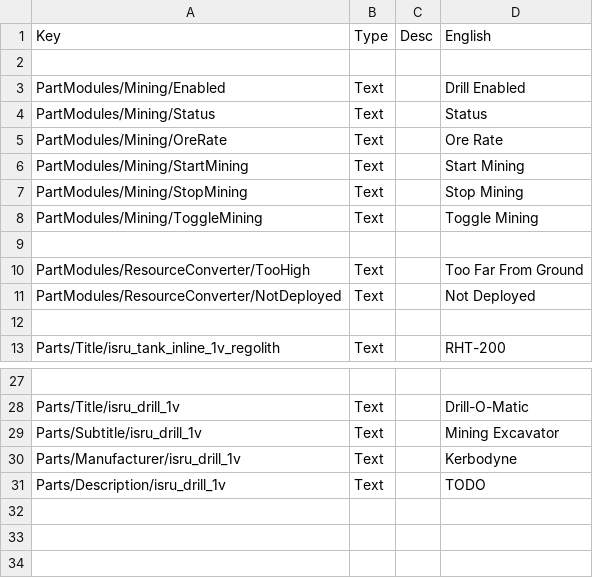
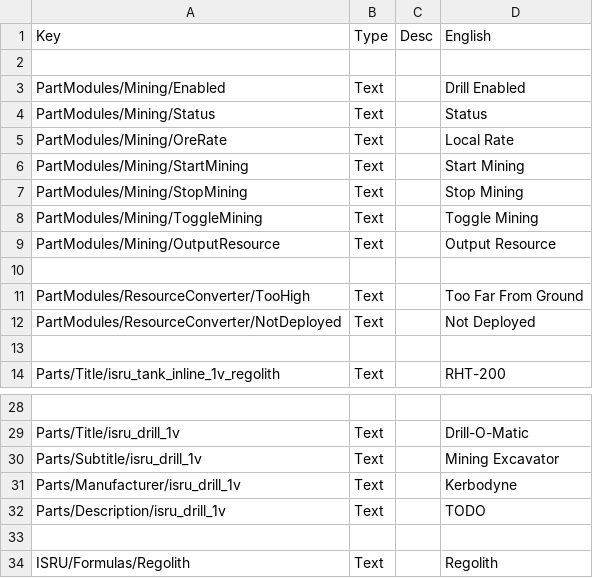
Before and after one commit to RendezvousEntertainment/ISRUApi, a CSV file: plugin_template/localizations/localizations.csv, drawn as a sheet; only a part is shown, gaps mark what is left out.

Commit message:
Adds a dropdown to drill PAM to choose which resource to mine

```diff
--- a/plugin_template/localizations/localizations.csv
+++ b/plugin_template/localizations/localizations.csv
@@ -4,3 +4,3 @@ PartModules/Mining/Enabled,Text,,Drill Enabled
 PartModules/Mining/Status,Text,,Status
-PartModules/Mining/OreRate,Text,,Ore Rate
+PartModules/Mining/OreRate,Text,,Local Rate
 PartModules/Mining/StartMining,Text,,Start Mining
@@ -8,2 +8,3 @@ PartModules/Mining/StopMining,Text,,Stop Mining
 PartModules/Mining/ToggleMining,Text,,Toggle Mining
+PartModules/Mining/OutputResource,Text,,Output Resource
 
@@ -31 +32,3 @@ Parts/Manufacturer/isru_drill_1v,Text,,Kerbodyne
 Parts/Description/isru_drill_1v,Text,,"TODO"
+
+ISRU/Formulas/Regolith,Text,,Regolith
```
Also changed, not shown: 3 other files.
